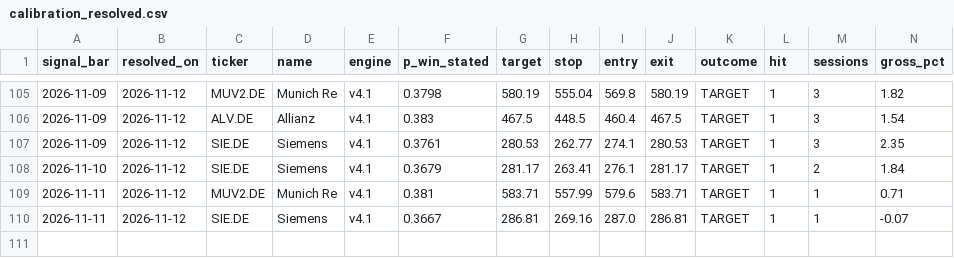
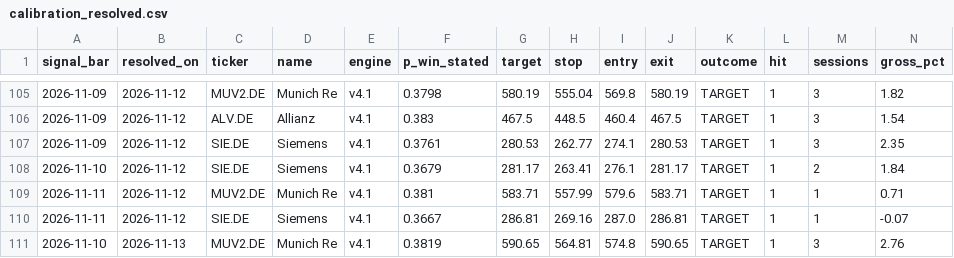
Before and after one commit to amaccountant/swing-agent, a CSV file: calibration_resolved.csv, drawn as a sheet; only a part is shown, gaps mark what is left out; rows hold the shown columns only; the diff names each change by its address in the sheet, - before the commit and + after, or states it on an @@ line.

Commit message:
Evening calibration audit

```diff
--- a/calibration_resolved.csv
+++ b/calibration_resolved.csv
+row 111: 2026-11-10 | 2026-11-13 | MUV2.DE | Munich Re | v4.1 | 0.3819 | 590.65 | 564.81 | 574.8 | 590.65 | TARGET | 1 | 3 | 2.76
```
Also changed, not shown: 4 other files.
